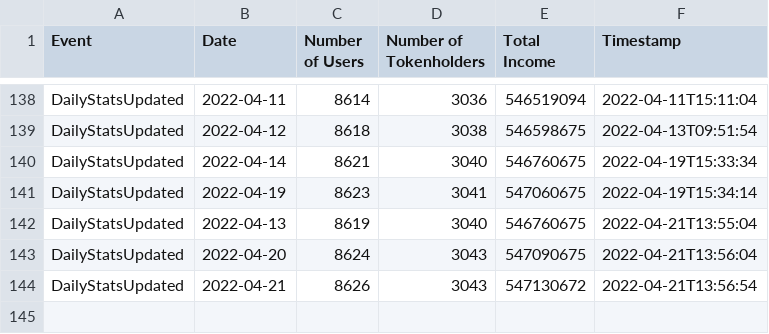
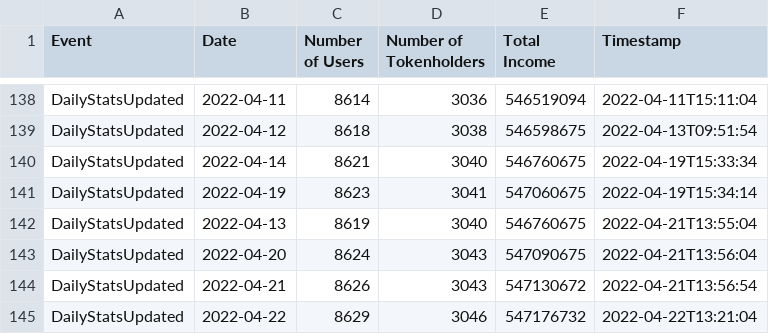
Before and after one commit to kokes/ponzi-tracker, a CSV file: stats.csv, drawn as a sheet; only a part is shown, gaps mark what is left out; the diff names each change by its address in the sheet, - before the commit and + after, or states it on an @@ line.

```diff
--- a/stats.csv
+++ b/stats.csv
+row 145: DailyStatsUpdated | 2022-04-22 | 8629 | 3046 | 547176732 | 2022-04-22T13:21:04
```
